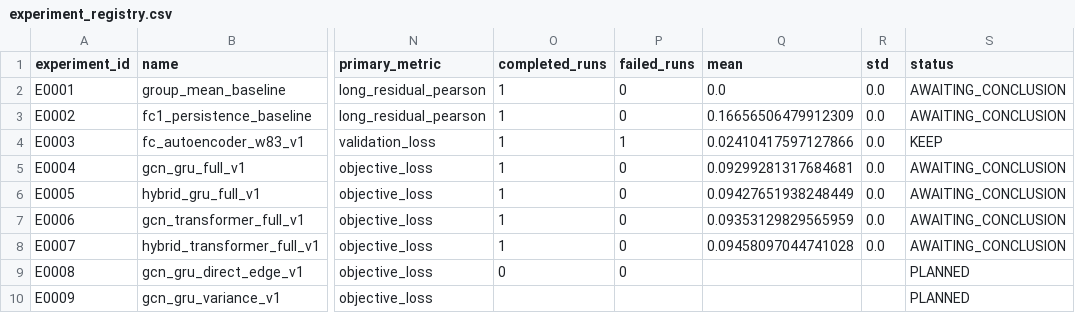
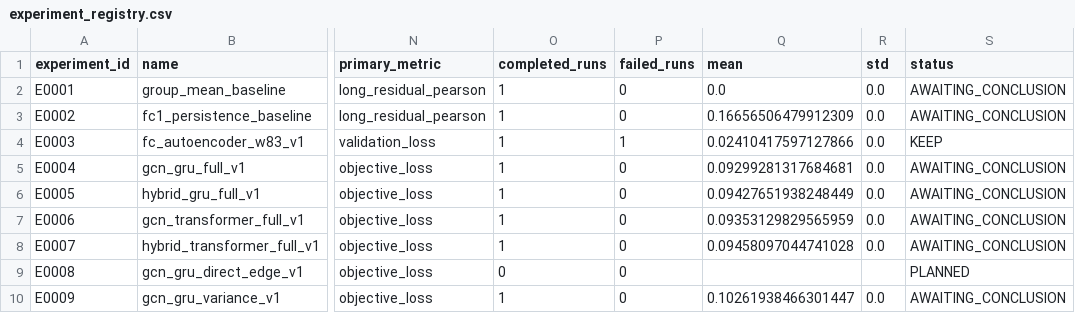
Before and after one commit to Face233/SC2dFC, a CSV file: reports/experiment_registry.csv, drawn as a sheet; only a part is shown, gaps mark what is left out; the diff names each change by its address in the sheet, - before the commit and + after, or states it on an @@ line.

```diff
--- a/reports/experiment_registry.csv
+++ b/reports/experiment_registry.csv
-O10 (completed_runs): (empty)
+O10 (completed_runs): 1
-P10 (failed_runs): (empty)
+P10 (failed_runs): 0
-Q10 (mean): (empty)
+Q10 (mean): 0.10261938466301447
-R10 (std): (empty)
+R10 (std): 0.0
-S10 (status): PLANNED
+S10 (status): AWAITING_CONCLUSION
```
Also changed, not shown: 1 other file.
